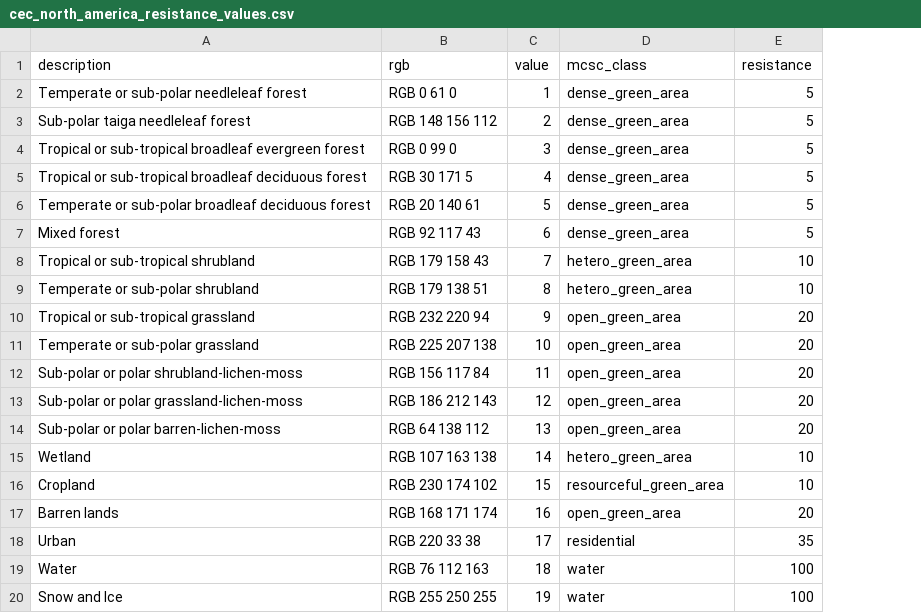
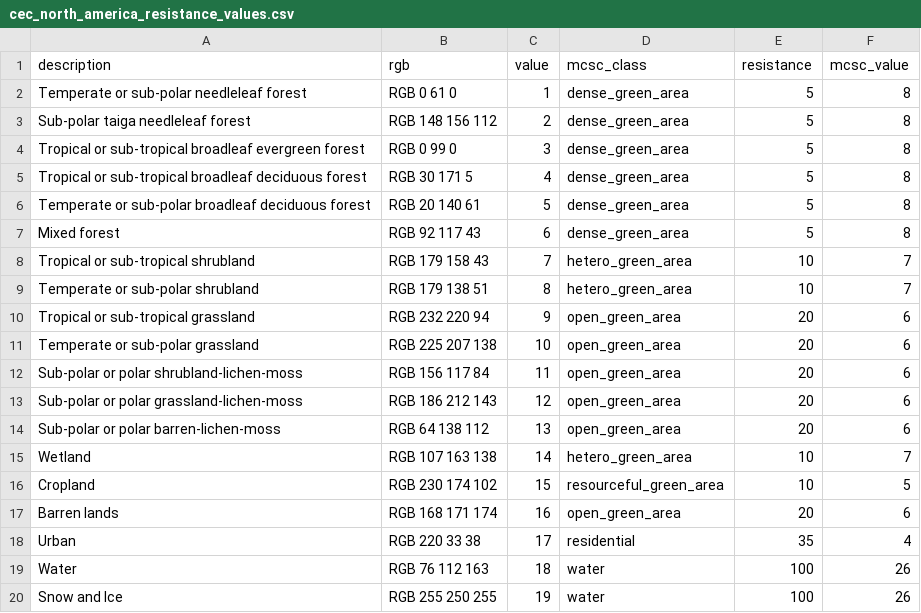
Before and after one commit to georod/mcsc, a CSV file: misc/cec_north_america_resistance_values.csv, drawn as a sheet; the diff names each change by its address in the sheet, - before the commit and + after, or states it on an @@ line.

```diff
--- a/misc/cec_north_america_resistance_values.csv
+++ b/misc/cec_north_america_resistance_values.csv
+column F (mcsc_value), rows 2-20: 8 | 8 | 8 | 8 | 8 | 8 | 7 | 7 | 6 | 6 | 6 | 6 | 6 | 7 | 5 | 6 | 4 | 26 | 26
```
Also changed, not shown: 1 other file.
